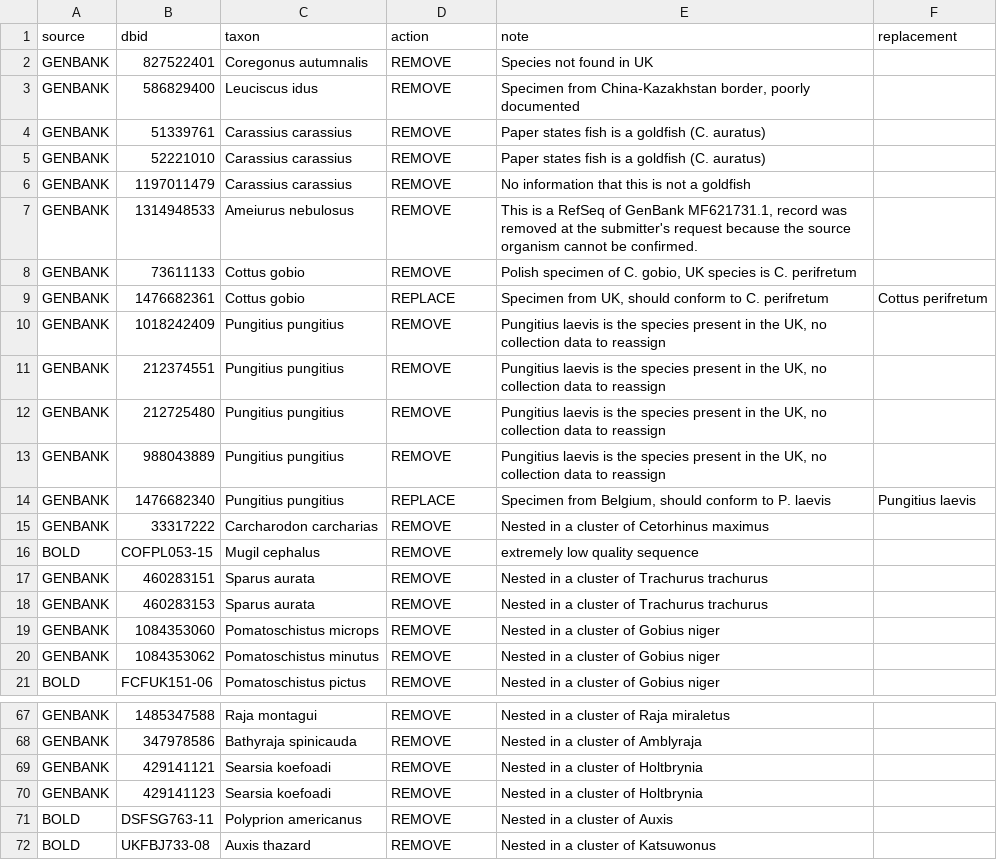
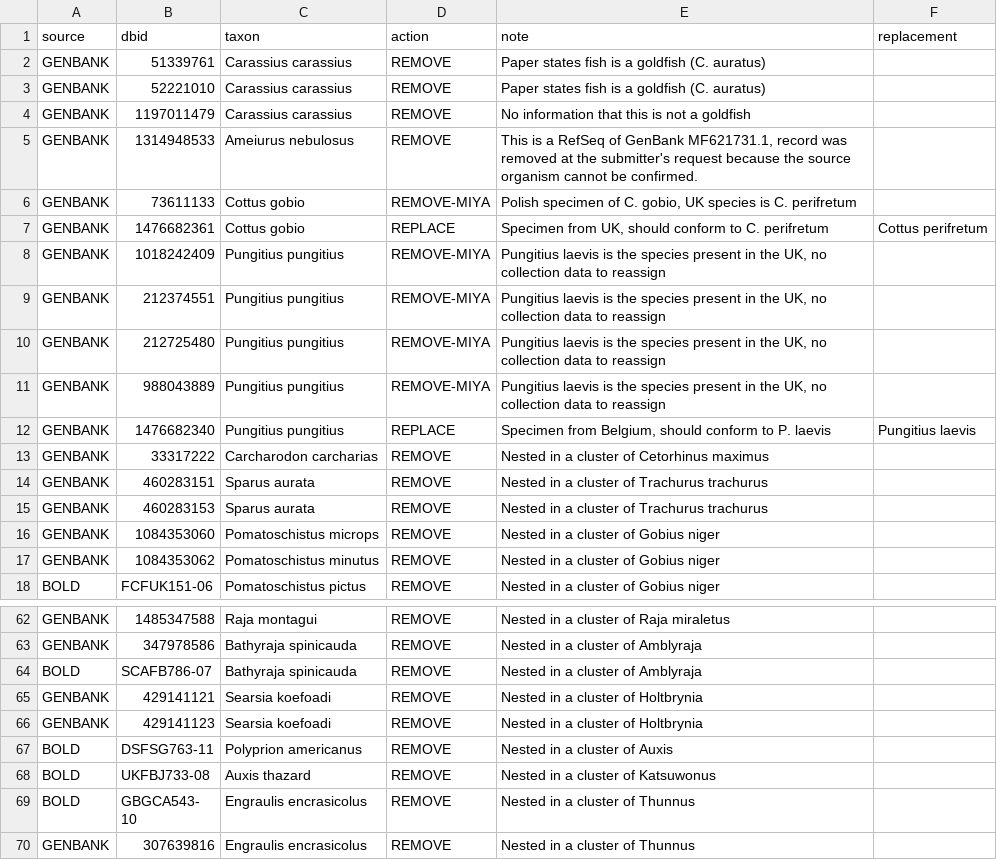
Before and after one commit to boopsboops/reference-libraries, a CSV file: references/exclusions.csv, drawn as a sheet; only a part is shown, gaps mark what is left out; the shorter side is filled out with more unchanged rows; the diff covers the shown part only.

```diff
--- a/references/exclusions.csv
+++ b/references/exclusions.csv
@@ -1,4 +1,2 @@
 source,dbid,taxon,action,note,replacement
-GENBANK,827522401,Coregonus autumnalis,REMOVE,"Species not found in UK",
-GENBANK,586829400,Leuciscus idus,REMOVE,"Specimen from China-Kazakhstan border, poorly documented",
 GENBANK,51339761,Carassius carassius,REMOVE,"Paper states fish is a goldfish (C. auratus)",
@@ -7,11 +5,10 @@ GENBANK,1197011479,Carassius carassius,REMOVE,"No information that this is not a
 GENBANK,1314948533,Ameiurus nebulosus,REMOVE,"This is a RefSeq of GenBank MF621731.1, record was removed at the submitter's request because the source organism cannot be confirmed.",
-GENBANK,73611133,Cottus gobio,REMOVE,"Polish specimen of C. gobio, UK species is C. perifretum",
+GENBANK,73611133,Cottus gobio,REMOVE-MIYA,"Polish specimen of C. gobio, UK species is C. perifretum",
 GENBANK,1476682361,Cottus gobio,REPLACE,"Specimen from UK, should conform to C. perifretum",Cottus perifretum
-GENBANK,1018242409,Pungitius pungitius,REMOVE,"Pungitius laevis is the species present in the UK, no collection data to reassign",
-GENBANK,212374551,Pungitius pungitius,REMOVE,"Pungitius laevis is the species present in the UK, no collection data to reassign",
-GENBANK,212725480,Pungitius pungitius,REMOVE,"Pungitius laevis is the species present in the UK, no collection data to reassign",
-GENBANK,988043889,Pungitius pungitius,REMOVE,"Pungitius laevis is the species present in the UK, no collection data to reassign",
+GENBANK,1018242409,Pungitius pungitius,REMOVE-MIYA,"Pungitius laevis is the species present in the UK, no collection data to reassign",
+GENBANK,212374551,Pungitius pungitius,REMOVE-MIYA,"Pungitius laevis is the species present in the UK, no collection data to reassign",
+GENBANK,212725480,Pungitius pungitius,REMOVE-MIYA,"Pungitius laevis is the species present in the UK, no collection data to reassign",
+GENBANK,988043889,Pungitius pungitius,REMOVE-MIYA,"Pungitius laevis is the species present in the UK, no collection data to reassign",
 GENBANK,1476682340,Pungitius pungitius,REPLACE,"Specimen from Belgium, should conform to P. laevis",Pungitius laevis
 GENBANK,33317222,Carcharodon carcharias,REMOVE,"Nested in a cluster of Cetorhinus maximus",
-BOLD,COFPL053-15,Mugil cephalus,REMOVE,"extremely low quality sequence",
 GENBANK,460283151,Sparus aurata,REMOVE,"Nested in a cluster of Trachurus trachurus",
@@ -68,2 +63,3 @@ GENBANK,1485347588,Raja montagui,REMOVE,"Nested in a cluster of Raja miraletus",
 GENBANK,347978586,Bathyraja spinicauda,REMOVE,"Nested in a cluster of Amblyraja",
+BOLD,SCAFB786-07,Bathyraja spinicauda,REMOVE,"Nested in a cluster of Amblyraja",
 GENBANK,429141121,Searsia koefoadi,REMOVE,"Nested in a cluster of Holtbrynia",
```
Also changed, not shown: 17 added rows and 2 removed rows elsewhere in this file.
